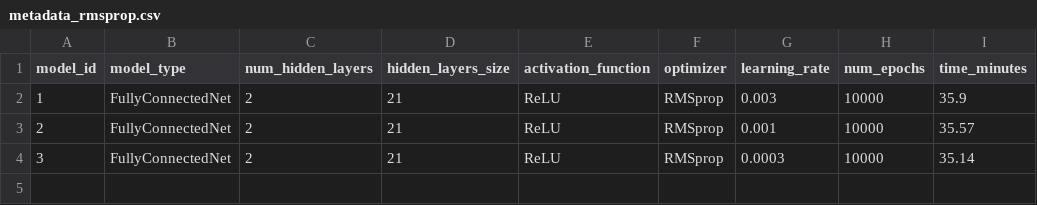
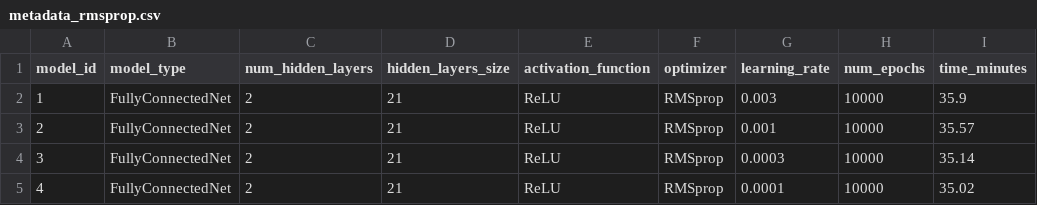
Before and after one commit to mfjacobsen/Edge_of_Stability, a CSV file: output/metadata_rmsprop.csv, drawn as a sheet.

```diff
--- a/output/metadata_rmsprop.csv
+++ b/output/metadata_rmsprop.csv
@@ -4 +4,2 @@ model_id,model_type,num_hidden_layers,hidden_layers_size,activation_function,opt
 3,FullyConnectedNet,2,21,ReLU,RMSprop,0.0003,10000,35.14
+4,FullyConnectedNet,2,21,ReLU,RMSprop,0.0001,10000,35.02
```
Also changed, not shown: 1 other file.
